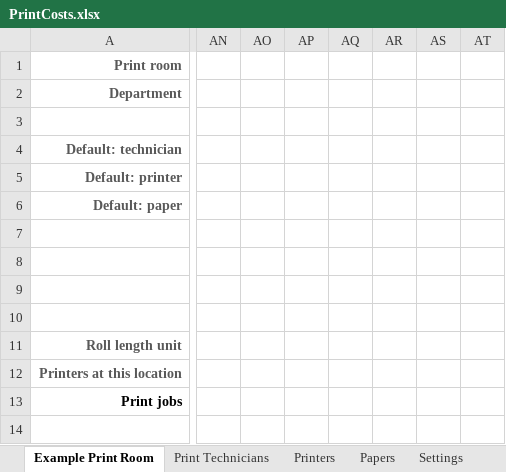
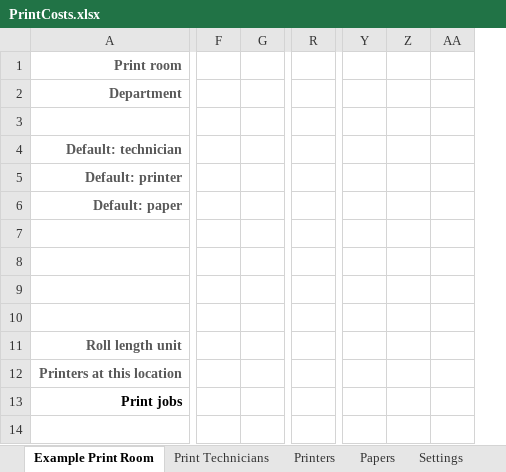
Before and after one commit to Adasha/PrintJob, an Excel workbook: src/PrintCosts.xlsx, sheet Example Print Room, drawn as a sheet; only a part is shown, gaps mark what is left out; values as stored, in another font and other column widths than the file's, no borders; conditional formats and table styles not drawn; removed rows and columns are numbered as before the commit, all else as after; the diff covers the shown part only; the diff names each change by its address in the sheet, - before the commit and + after, or states it on an @@ line.

```diff
--- a/src/PrintCosts.xlsx (sheet Example Print Room)
+++ b/src/PrintCosts.xlsx (sheet Example Print Room)
+column F, empty
+column G, empty
+column R, empty
@@ column Y unhidden, empty @@
@@ column Z unhidden, empty @@
@@ column AA unhidden, empty @@
@@ column AN hidden, empty @@
@@ column AO hidden, empty @@
@@ column AP hidden, empty @@
@@ column AQ hidden, empty @@
@@ column AR hidden, empty @@
-column AS, empty
-column AT, empty
```
Also changed, not shown: 4 removed columns elsewhere in this sheet, sheet Printers, sheet Settings, formulas that keep their value, hidden cells, 1 other file.
